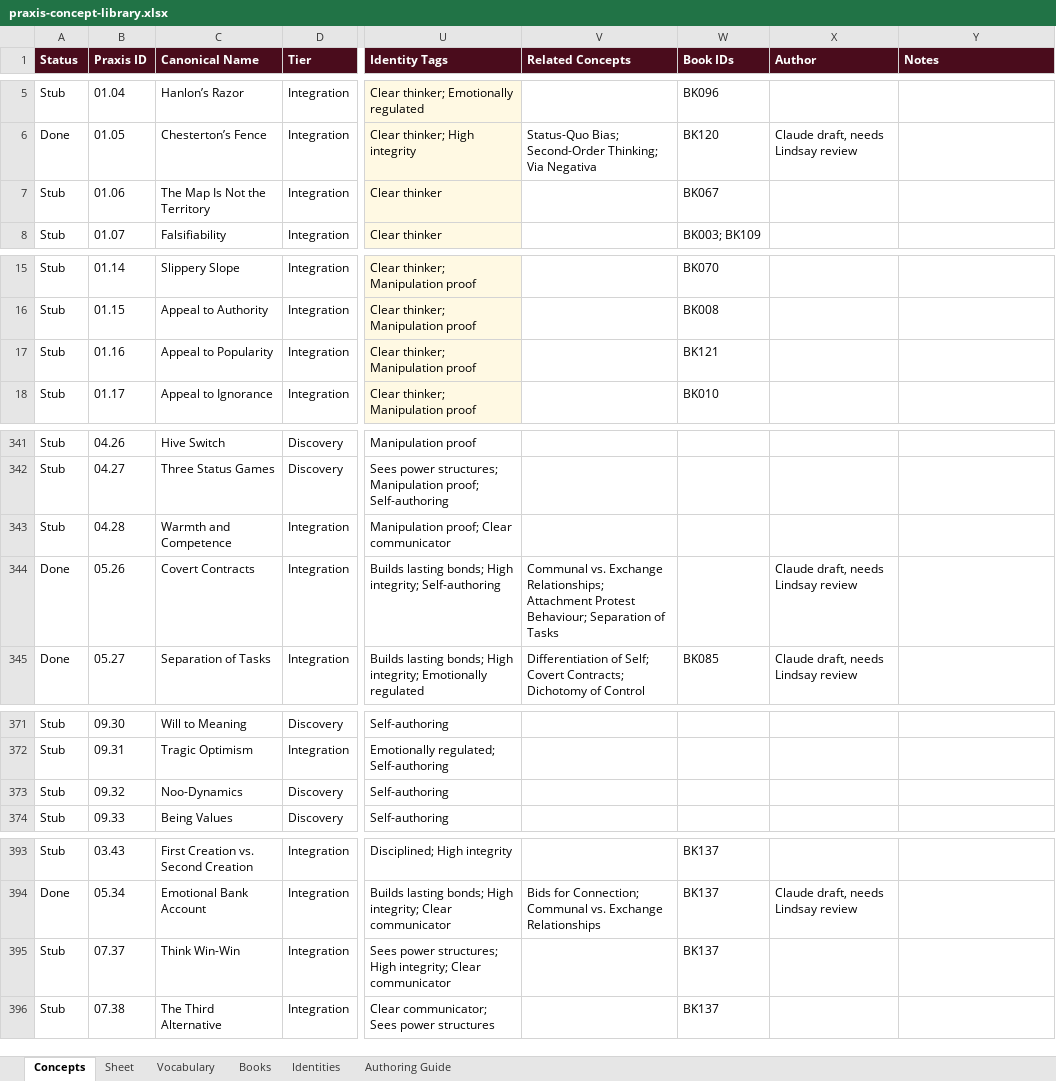
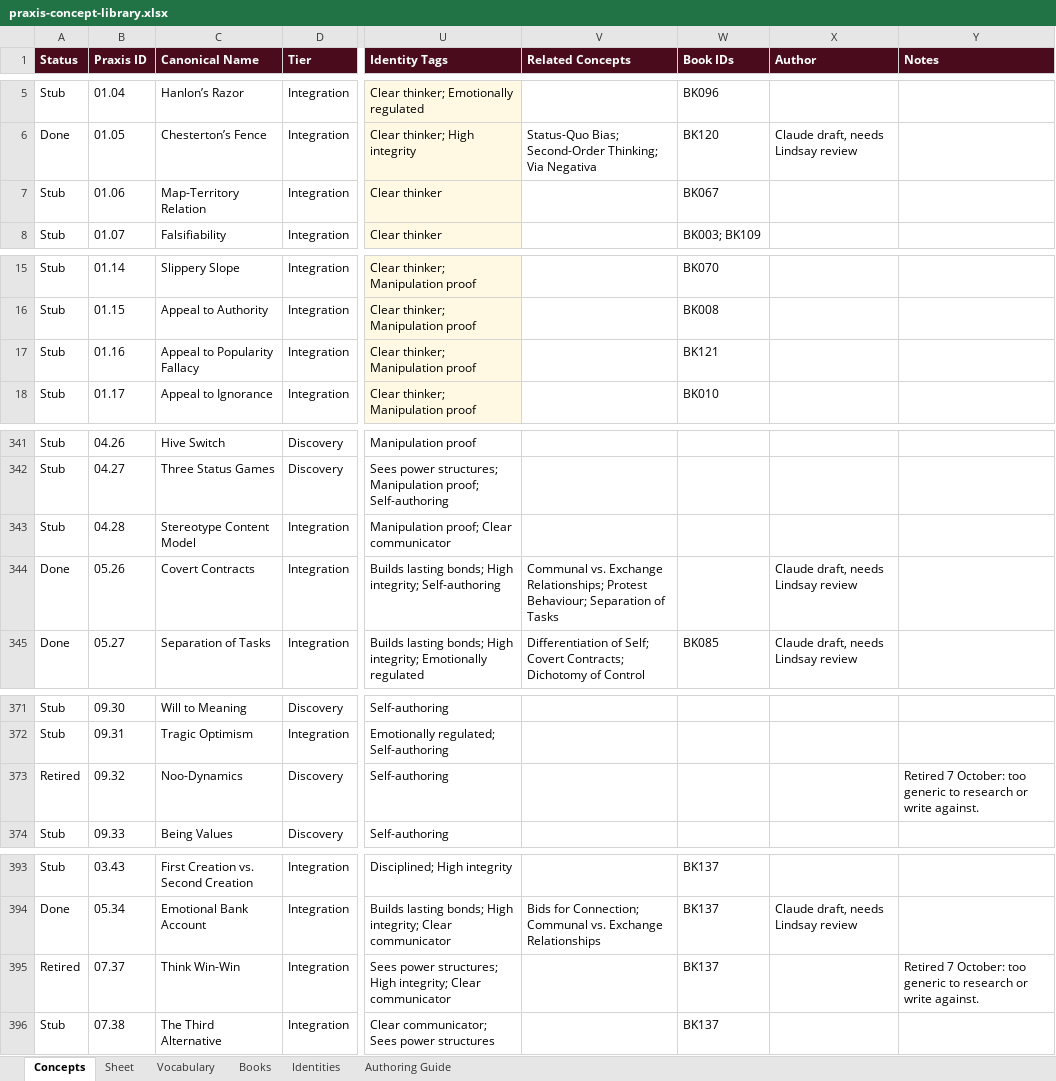
Before and after one commit to AuthoraAcquisition/PraxisNow, an Excel workbook: content/praxis-concept-library.xlsx, sheet Concepts, drawn as a sheet; only a part is shown, gaps mark what is left out; values as stored, in another font and other column widths than the file's, no borders; the diff covers the shown part only; the diff names each change by its address in the sheet, - before the commit and + after, or states it on an @@ line.

```diff
--- a/content/praxis-concept-library.xlsx (sheet Concepts)
+++ b/content/praxis-concept-library.xlsx (sheet Concepts)
-C7 (Canonical Name): The Map Is Not the Territory
+C7 (Canonical Name): Map-Territory Relation
-C17 (Canonical Name): Appeal to Popularity
+C17 (Canonical Name): Appeal to Popularity Fallacy
-C343 (Canonical Name): Warmth and Competence
+C343 (Canonical Name): Stereotype Content Model
-V344 (Related Concepts): …Exchange Relationships; Attachment Protest Behaviour;…
+V344 (Related Concepts): …Exchange Relationships; Protest Behaviour;…
-A373 (Status): Stub
+A373 (Status): Retired
-Y373 (Notes): (empty)
+Y373 (Notes): Retired 7 October: too generic to research or write against.
-A395 (Status): Stub
+A395 (Status): Retired
-Y395 (Notes): (empty)
+Y395 (Notes): Retired 7 October: too generic to research or write against.
```
Also changed, not shown: 2 added rows and 48 edited cells elsewhere in this sheet, 2 other files.
